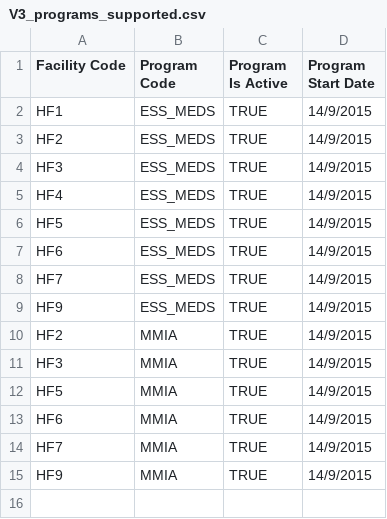
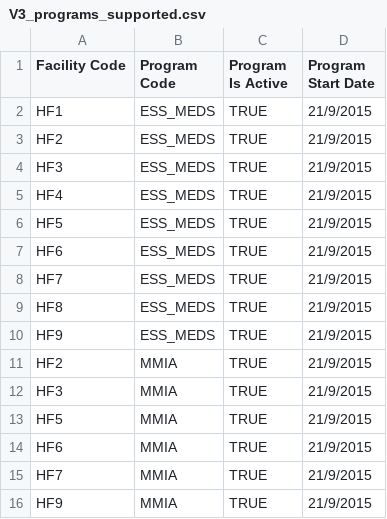
Before and after one commit to SIGLUS/lmis-moz, a CSV file: data/csv/qa/V3_programs_supported.csv, drawn as a sheet.

```diff
--- a/data/csv/qa/V3_programs_supported.csv
+++ b/data/csv/qa/V3_programs_supported.csv
@@ -1,15 +1,16 @@
 Facility Code,Program Code,Program Is Active,Program Start Date
-HF1,ESS_MEDS,TRUE,14/9/2015
-HF2,ESS_MEDS,TRUE,14/9/2015
-HF3,ESS_MEDS,TRUE,14/9/2015
-HF4,ESS_MEDS,TRUE,14/9/2015
-HF5,ESS_MEDS,TRUE,14/9/2015
-HF6,ESS_MEDS,TRUE,14/9/2015
-HF7,ESS_MEDS,TRUE,14/9/2015
-HF9,ESS_MEDS,TRUE,14/9/2015
-HF2,MMIA,TRUE,14/9/2015
-HF3,MMIA,TRUE,14/9/2015
-HF5,MMIA,TRUE,14/9/2015
-HF6,MMIA,TRUE,14/9/2015
-HF7,MMIA,TRUE,14/9/2015
-HF9,MMIA,TRUE,14/9/2015
+HF1,ESS_MEDS,TRUE,21/9/2015
+HF2,ESS_MEDS,TRUE,21/9/2015
+HF3,ESS_MEDS,TRUE,21/9/2015
+HF4,ESS_MEDS,TRUE,21/9/2015
+HF5,ESS_MEDS,TRUE,21/9/2015
+HF6,ESS_MEDS,TRUE,21/9/2015
+HF7,ESS_MEDS,TRUE,21/9/2015
+HF8,ESS_MEDS,TRUE,21/9/2015
+HF9,ESS_MEDS,TRUE,21/9/2015
+HF2,MMIA,TRUE,21/9/2015
+HF3,MMIA,TRUE,21/9/2015
+HF5,MMIA,TRUE,21/9/2015
+HF6,MMIA,TRUE,21/9/2015
+HF7,MMIA,TRUE,21/9/2015
+HF9,MMIA,TRUE,21/9/2015
```
Also changed, not shown: data/csv/qa/V2_facilities.csv, 10 other files.
